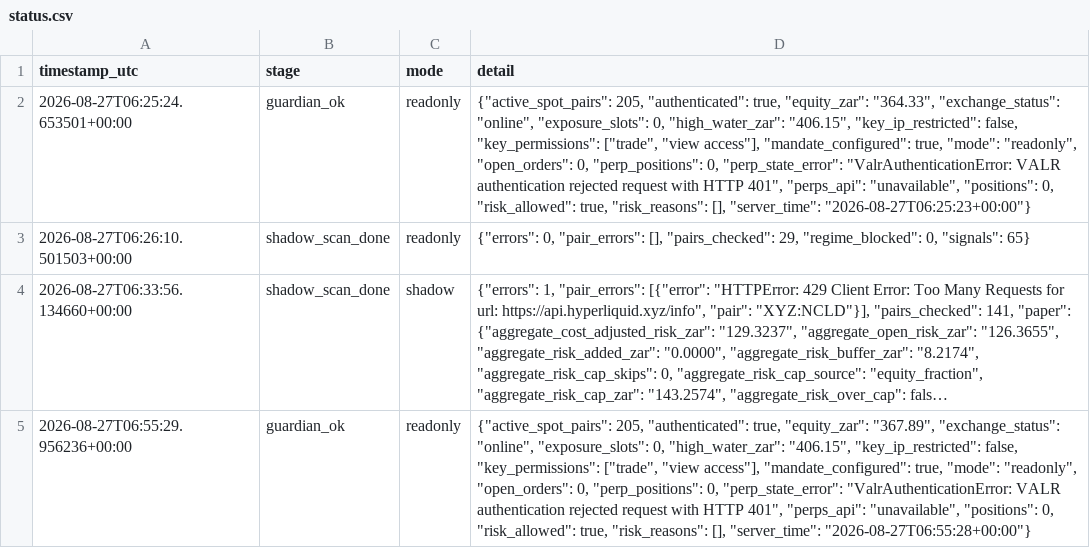
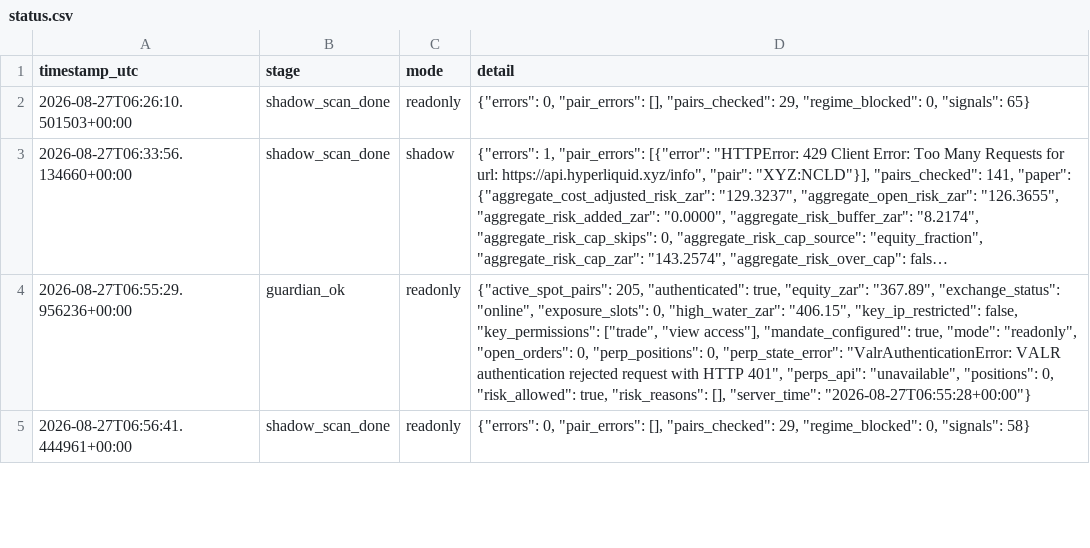
Before and after one commit to 6ixtyn9-sudo/Breakwater, a CSV file: localdata/status.csv, drawn as a sheet; only a part is shown; the shorter side is filled out with more unchanged rows; long unchanged cells end in …; removed rows and columns are numbered as before the commit, all else as after; the diff covers the shown part only; the diff names each change by its address in the sheet, - before the commit and + after, or states it on an @@ line.

```diff
--- a/localdata/status.csv
+++ b/localdata/status.csv
-row 2: 2026-08-27T06:25:24.653501+00:00 | guardian_ok | readonly | {"active_spot_pairs": 205, "authenticated": true, "equity_zar": "364.33", "exchange_status": "online", "exposure_slots": 0, "high_water_zar": "406.15", "key_ip_restricted": false, "key_permissions": ["trade", "view access"], "mandate_configured": true, "mode": "readonly", "open_orders": 0, "perp_positions": 0, "perp_state_error": "ValrAuthenticationError: VALR authentication rejected request with HTTP 401", "perps_api": "unavailable", "positions": 0, "risk_allowed": true, "risk_reasons": [], "server_time": "2026-08-27T06:25:23+00:00"}
```
Also changed, not shown: 1 added row elsewhere in this file, localdata/research/paper_counterfactual_log.csv, 3 other files.
